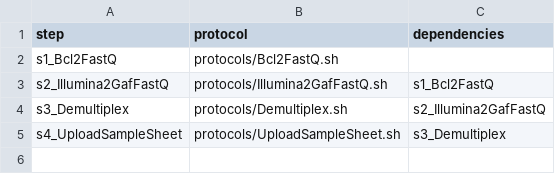
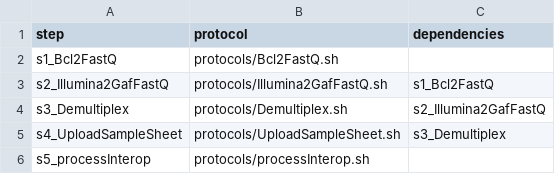
Before and after one commit to molgenis/NGS_Demultiplexing, a CSV file: workflow.csv, drawn as a sheet.

Commit message:
added process Interop step, to generate chronQC input per sequence run

```diff
--- a/workflow.csv
+++ b/workflow.csv
@@ -5 +5,2 @@ s3_Demultiplex,protocols/Demultiplex.sh,s2_Illumina2GafFastQ
 s4_UploadSampleSheet,protocols/UploadSampleSheet.sh,s3_Demultiplex
+s5_processInterop,protocols/processInterop.sh,
```
Also changed, not shown: parameters.csv, 1 other file.
